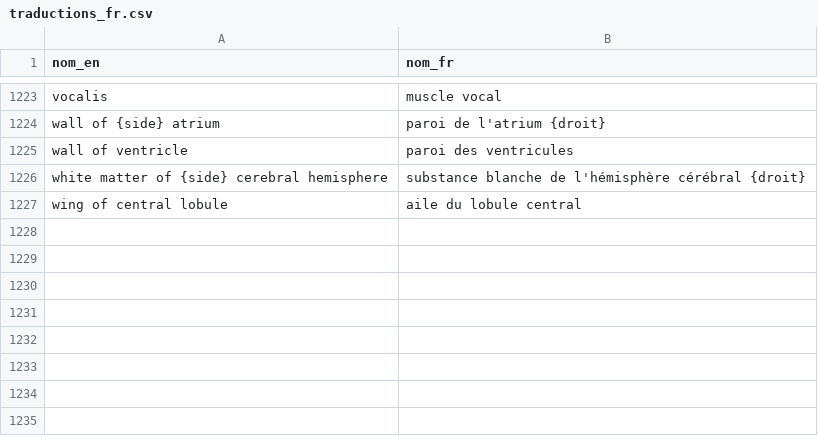
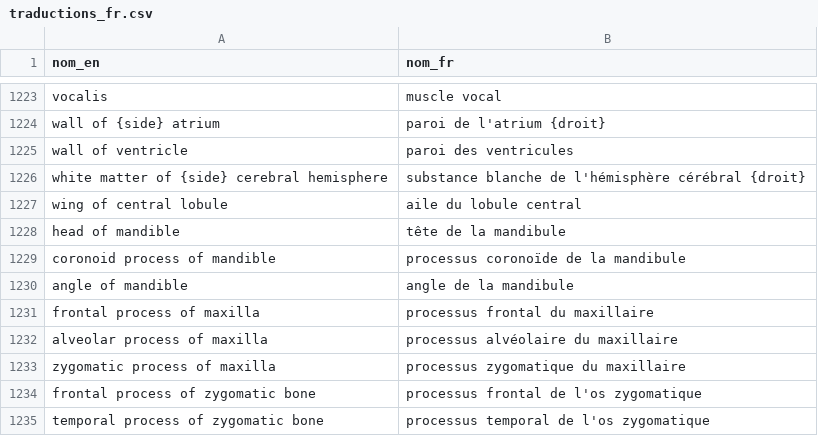
Before and after one commit to Eliottcmu/atlas-anatomie, a CSV file: donnees/listes/traductions_fr.csv, drawn as a sheet; only a part is shown, gaps mark what is left out; the diff names each change by its address in the sheet, - before the commit and + after, or states it on an @@ line.

```diff
--- a/donnees/listes/traductions_fr.csv
+++ b/donnees/listes/traductions_fr.csv
+row 1228: head of mandible | tête de la mandibule
+row 1229: coronoid process of mandible | processus coronoïde de la mandibule
+row 1230: angle of mandible | angle de la mandibule
+row 1231: frontal process of maxilla | processus frontal du maxillaire
+row 1232: alveolar process of maxilla | processus alvéolaire du maxillaire
+row 1233: zygomatic process of maxilla | processus zygomatique du maxillaire
+row 1234: frontal process of zygomatic bone | processus frontal de l'os zygomatique
+row 1235: temporal process of zygomatic bone | processus temporal de l'os zygomatique
```
Also changed, not shown: modeles/index_zanatomy_organes.csv, 25 other files.
